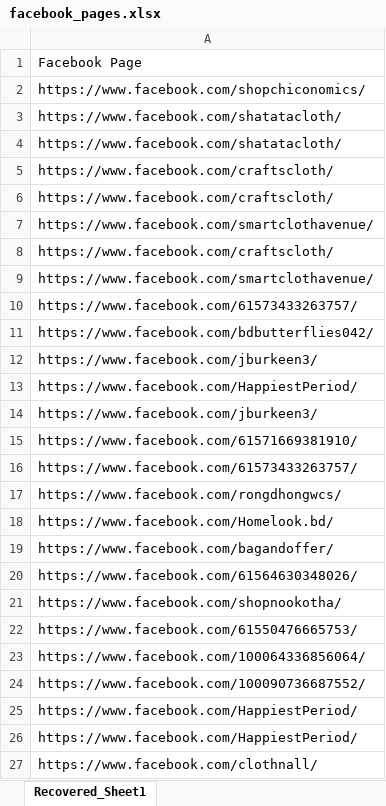
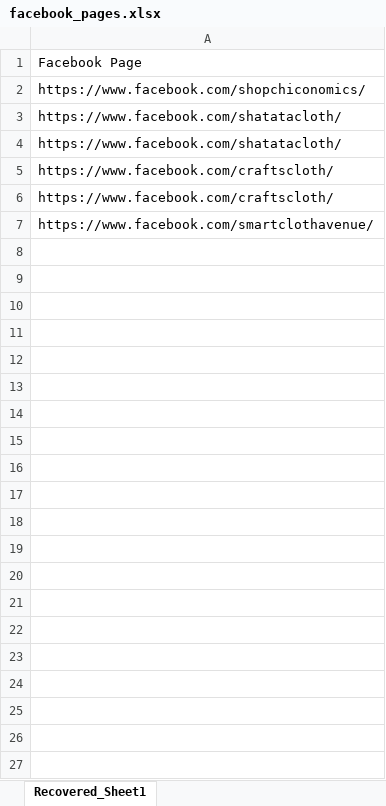
Before and after one commit to Sulayman-WebMaster/data-scrapper, an Excel workbook: facebook_pages.xlsx, sheet Recovered_Sheet1, drawn as a sheet; only a part is shown; values as stored, in another font and other column widths than the file's, no borders; the diff covers the shown part only; the diff names each change by its address in the sheet, - before the commit and + after, or states it on an @@ line.

```diff
--- a/facebook_pages.xlsx (sheet Recovered_Sheet1)
+++ b/facebook_pages.xlsx (sheet Recovered_Sheet1)
-row 8: https://www.facebook.com/craftscloth/
-row 9: https://www.facebook.com/smartclothavenue/
-row 10: https://www.facebook.com/61573433263757/
-row 11: https://www.facebook.com/bdbutterflies042/
-row 12: https://www.facebook.com/jburkeen3/
-row 13: https://www.facebook.com/HappiestPeriod/
-row 14: https://www.facebook.com/jburkeen3/
-row 15: https://www.facebook.com/61571669381910/
-row 16: https://www.facebook.com/61573433263757/
-row 17: https://www.facebook.com/rongdhongwcs/
-row 18: https://www.facebook.com/Homelook.bd/
-row 19: https://www.facebook.com/bagandoffer/
-row 20: https://www.facebook.com/61564630348026/
-row 21: https://www.facebook.com/shopnookotha/
-row 22: https://www.facebook.com/61550476665753/
-row 23: https://www.facebook.com/100064336856064/
-row 24: https://www.facebook.com/100090736687552/
-row 25: https://www.facebook.com/HappiestPeriod/
-row 26: https://www.facebook.com/HappiestPeriod/
-row 27: https://www.facebook.com/clothnall/
```
Also changed, not shown: 669 removed rows elsewhere in this sheet, 4 other files.
